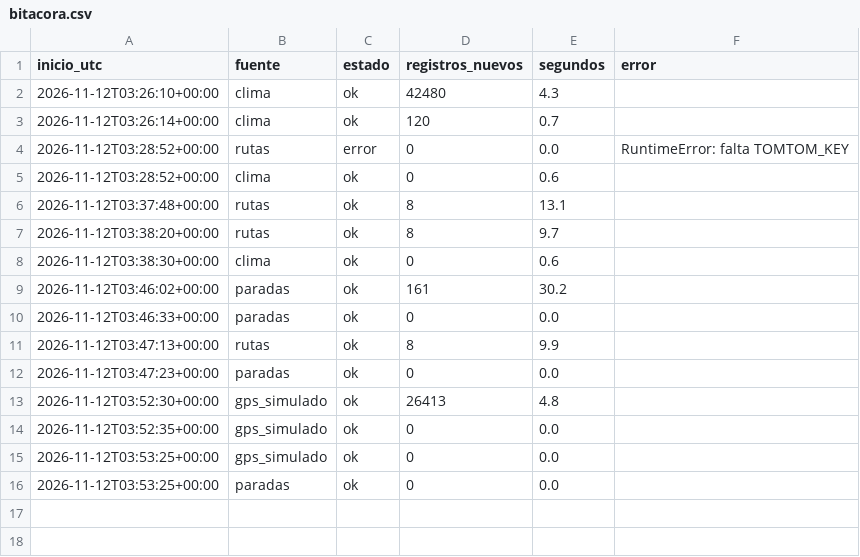
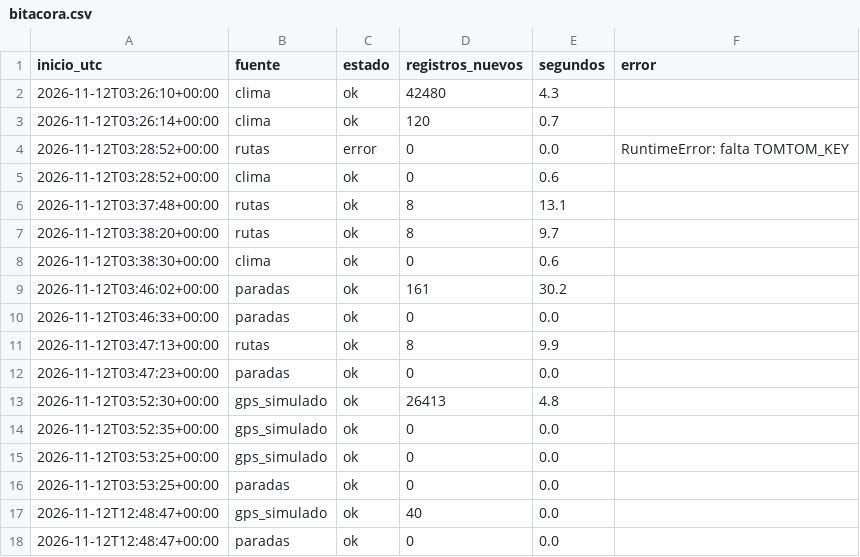
Before and after one commit to SantiagoPro1/BusCol, a CSV file: data/bronce/bitacora.csv, drawn as a sheet.

```diff
--- a/data/bronce/bitacora.csv
+++ b/data/bronce/bitacora.csv
@@ -16 +16,3 @@ inicio_utc,fuente,estado,registros_nuevos,segundos,error
 2026-11-12T03:53:25+00:00,paradas,ok,0,0.0,
+2026-11-12T12:48:47+00:00,gps_simulado,ok,40,0.0,
+2026-11-12T12:48:47+00:00,paradas,ok,0,0.0,
```
Also changed, not shown: 2 other files.
